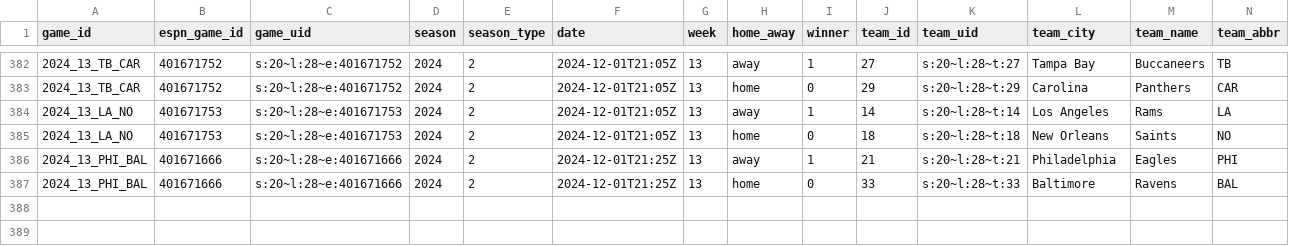
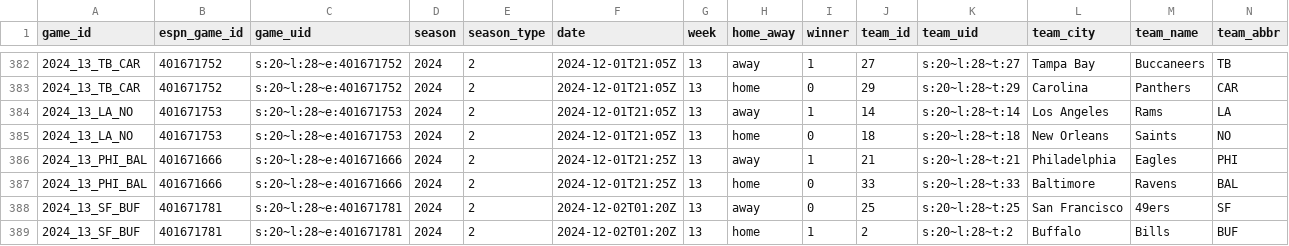
Before and after one commit to Josephhero/ESPN-Game-Data, a CSV file: Data/2024_espn_game_data.csv, drawn as a sheet; only a part is shown, gaps mark what is left out; rows hold the shown columns only; the diff names each change by its address in the sheet, - before the commit and + after, or states it on an @@ line.

```diff
--- a/Data/2024_espn_game_data.csv
+++ b/Data/2024_espn_game_data.csv
+row 388: 2024_13_SF_BUF | 401671781 | s:20~l:28~e:401671781 | 2024 | 2 | 2024-12-02T01:20Z | 13 | away | 0 | 25 | s:20~l:28~t:25 | San Francisco | 49ers | SF
+row 389: 2024_13_SF_BUF | 401671781 | s:20~l:28~e:401671781 | 2024 | 2 | 2024-12-02T01:20Z | 13 | home | 1 | 2 | s:20~l:28~t:2 | Buffalo | Bills | BUF
```
